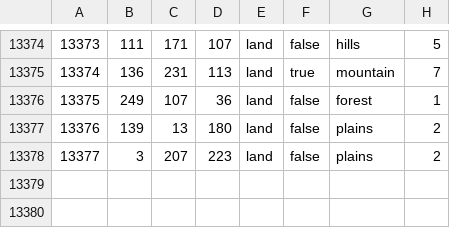
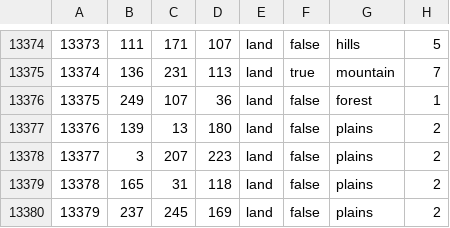
Before and after one commit to MadsLeander/hoi4-independent-texas, a CSV file: map/definition.csv, drawn as a sheet; only a part is shown, gaps mark what is left out.

```diff
--- a/map/definition.csv
+++ b/map/definition.csv
@@ -13378 +13378,3 @@
 13377;3;207;223;land;false;plains;2
+13378;165;31;118;land;false;plains;2
+13379;237;245;169;land;false;plains;2
```
Also changed, not shown: 6 other files.
